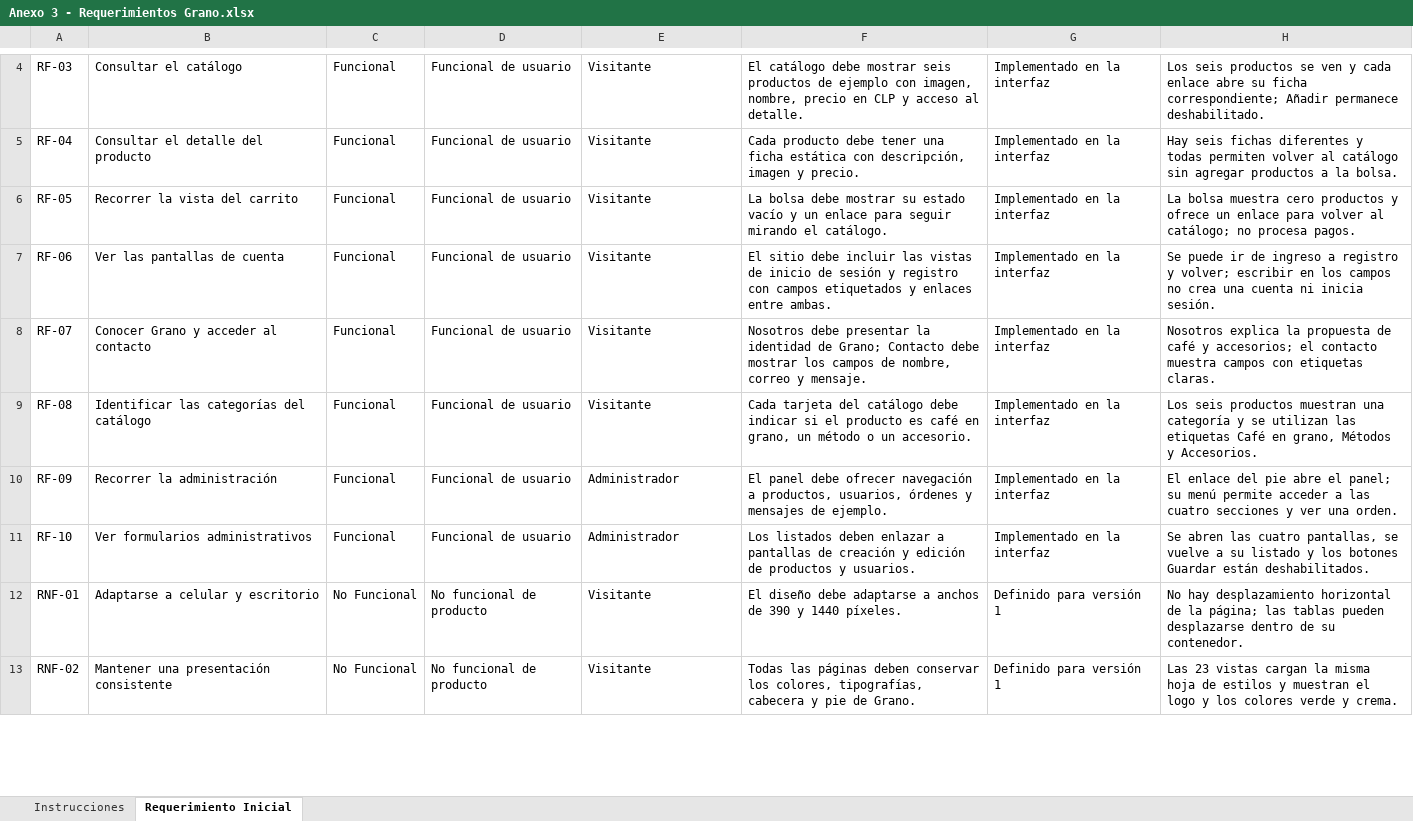
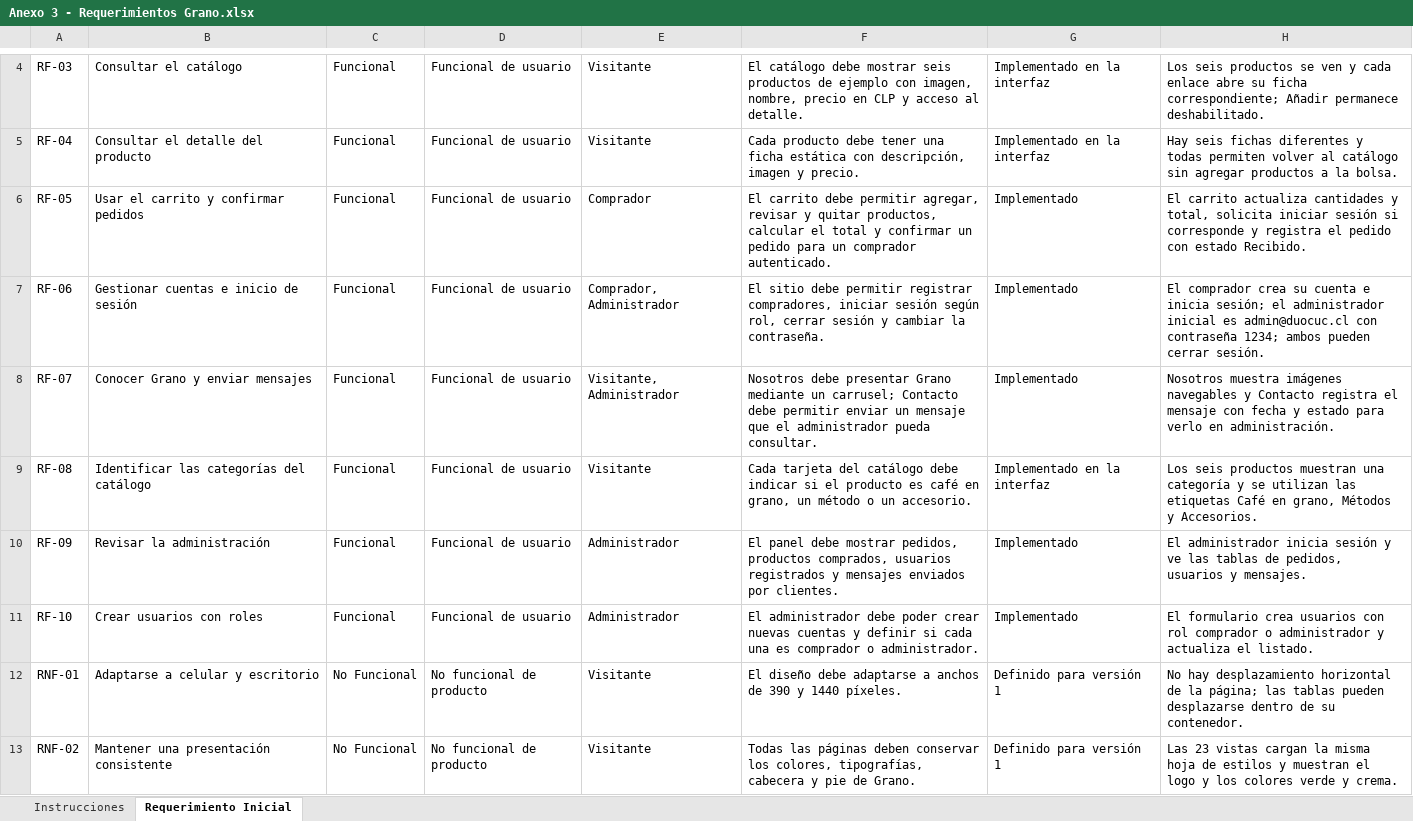
Before and after one commit to PelaoKratos/Grano-FullStack2, an Excel workbook: docs/Anexo 3 - Requerimientos Grano.xlsx, sheet Requerimiento Inicial, drawn as a sheet; only a part is shown, gaps mark what is left out; values as stored, in another font and other column widths than the file's, no borders; 1 other sheet too large or unreadable and not compared; the diff covers the shown part only; the diff names each change by its address in the sheet, - before the commit and + after, or states it on an @@ line.

Commit message:
Actualiza tienda, cuentas y documentacion

```diff
--- a/docs/Anexo 3 - Requerimientos Grano.xlsx (sheet Requerimiento Inicial)
+++ b/docs/Anexo 3 - Requerimientos Grano.xlsx (sheet Requerimiento Inicial)
-B6: Recorrer la vista del carrito
+B6: Usar el carrito y confirmar pedidos
-E6: Visitante
+E6: Comprador
-F6: La bolsa debe mostrar su estado vacío y un enlace para seguir mirando el catálogo.
+F6: El carrito debe permitir agregar, revisar y quitar productos, calcular el total y confirmar un pedido para un comprador autenticado.
-G6:G8: Implementado en la interfaz
+G6:G8: Implementado
-H6: La bolsa muestra cero productos y ofrece un enlace para volver al catálogo; no procesa pagos.
+H6: El carrito actualiza cantidades y total, solicita iniciar sesión si corresponde y registra el pedido con estado Recibido.
-B7: Ver las pantallas de cuenta
+B7: Gestionar cuentas e inicio de sesión
-E7: Visitante
+E7: Comprador, Administrador
-F7: …sitio debe incluir las vistas de inicio de sesión y registro con campos etiquetados y enlaces entre ambas.
+F7: …sitio debe permitir registrar compradores, iniciar sesión según rol, cerrar sesión y cambiar la contraseña.
-H7: Se puede ir de ingreso a registro y volver; escribir en los campos no crea una cuenta ni inicia sesión.
+H7: El comprador crea su cuenta e inicia sesión; el administrador inicial es admin@duocuc.cl con contraseña 1234; ambos pueden cerrar sesión.
-B8: Conocer Grano y acceder al contacto
+B8: Conocer Grano y enviar mensajes
-E8: Visitante
+E8: Visitante, Administrador
-F8: …debe presentar la identidad de Grano; Contacto debe mostrar los campos de nombre, correo y mensaje.
+F8: …debe presentar Grano mediante un carrusel; Contacto debe permitir enviar un mensaje que el administrador pueda consultar.
-H8: Nosotros explica la propuesta de café y accesorios; el contacto muestra campos con etiquetas claras.
+H8: Nosotros muestra imágenes navegables y Contacto registra el mensaje con fecha y estado para verlo en administración.
-B10: Recorrer la administración
+B10: Revisar la administración
-F10: …panel debe ofrecer navegación a productos, usuarios, órdenes y mensajes de ejemplo.
+F10: …panel debe mostrar pedidos, productos comprados, usuarios registrados y mensajes enviados por clientes.
-G10:G11: Implementado en la interfaz
+G10:G11: Implementado
-H10: El enlace del pie abre el panel; su menú permite acceder a las cuatro secciones y ver una orden.
+H10: El administrador inicia sesión y ve las tablas de pedidos, usuarios y mensajes.
-B11: Ver formularios administrativos
+B11: Crear usuarios con roles
-F11: Los listados deben enlazar a pantallas de creación y edición de productos y usuarios.
+F11: El administrador debe poder crear nuevas cuentas y definir si cada una es comprador o administrador.
-H11: Se abren las cuatro pantallas, se vuelve a su listado y los botones Guardar están deshabilitados.
+H11: El formulario crea usuarios con rol comprador o administrador y actualiza el listado.
```
Also changed, not shown: 5 added rows, 2 removed rows and 21 edited cells elsewhere in this sheet, 18 other files.
